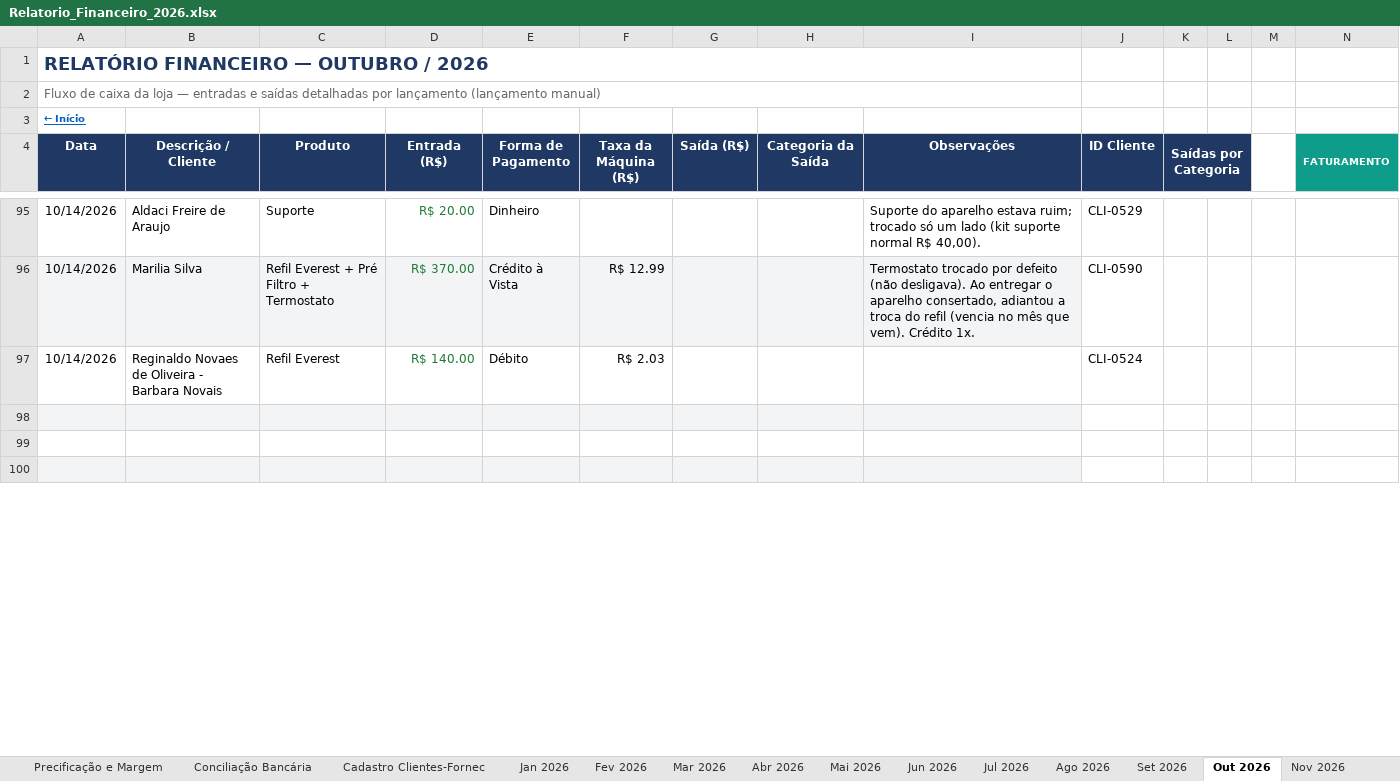
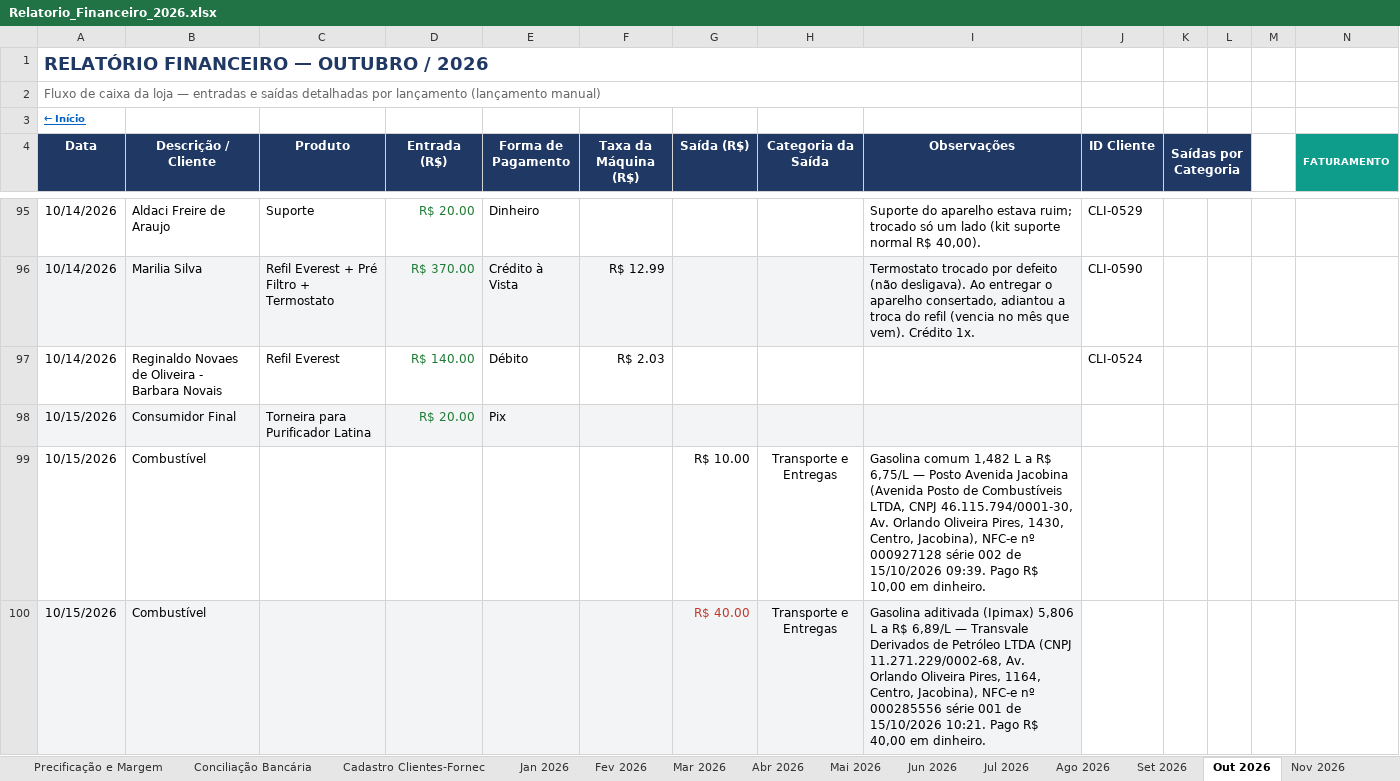
Before and after one commit to backupplanetaagua2025-hub/financeiro, an Excel workbook: Relatorio_Financeiro_2026.xlsx, sheet Out 2026, drawn as a sheet; only a part is shown, gaps mark what is left out; values as stored, in another font and other column widths than the file's, no borders; conditional formats not drawn; rows hold the shown columns only; the diff covers the shown part only; the diff names each change by its address in the sheet, - before the commit and + after, or states it on an @@ line.

Commit message:
Atualizacao do painel - 15/10/2026 11:27

```diff
--- a/Relatorio_Financeiro_2026.xlsx (sheet Out 2026)
+++ b/Relatorio_Financeiro_2026.xlsx (sheet Out 2026)
-row 98: (empty)
+row 98: 10/15/2026 | Consumidor Final | Torneira para Purificador Latina | R$ 20.00 | Pix
-row 99: (empty)
+row 99: 10/15/2026 | Combustível |  |  |  |  | R$ 10.00 | Transporte e Entregas | Gasolina comum 1,482 L a R$ 6,75/L — Posto Avenida Jacobina (Avenida Posto de Combustíveis LTDA, CNPJ 46.115.794/0001-30, Av. Orlando Oliveira Pires, 1430, Centro, Jacobina), NFC-e nº 000927128 série 002 de 15/10/2026 09:39. Pago R$ 10,00 em dinheiro.
-row 100: (empty)
+row 100: 10/15/2026 | Combustível |  |  |  |  | R$ 40.00 | Transporte e Entregas | Gasolina aditivada (Ipimax) 5,806 L a R$ 6,89/L — Transvale Derivados de Petróleo LTDA (CNPJ 11.271.229/0002-68, Av. Orlando Oliveira Pires, 1164, Centro, Jacobina), NFC-e nº 000285556 série 001 de 15/10/2026 10:21. Pago R$ 40,00 em dinheiro.
```
Also changed, not shown: 19 edited cells elsewhere in this sheet.
